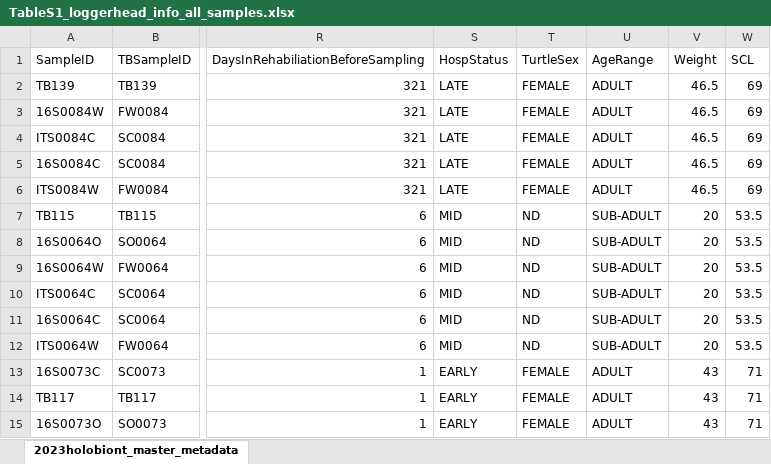
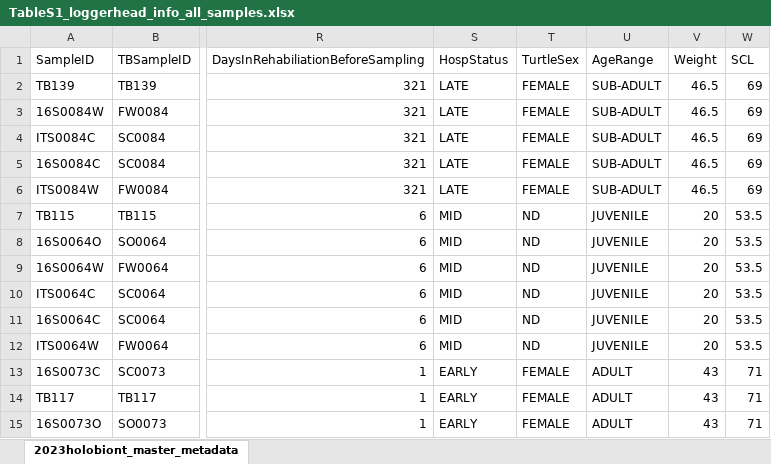
Before and after one commit to kl-fil/2023-Filek_et_al._TBIOME_project, an Excel workbook: supplementary_materials/TableS1_loggerhead_info_all_samples.xlsx, sheet 2023holobiont_master_metadata, drawn as a sheet; only a part is shown, gaps mark what is left out; values as stored, in another font and other column widths than the file's, no borders; the diff names each change by its address in the sheet, - before the commit and + after, or states it on an @@ line.

Commit message:
Changes in supplementary materiala
metadata - age categories

```diff
--- a/supplementary_materials/TableS1_loggerhead_info_all_samples.xlsx (sheet 2023holobiont_master_metadata)
+++ b/supplementary_materials/TableS1_loggerhead_info_all_samples.xlsx (sheet 2023holobiont_master_metadata)
-U2:U6 (AgeRange): ADULT
+U2:U6 (AgeRange): SUB-ADULT
-U7:U12 (AgeRange): SUB-ADULT
+U7:U12 (AgeRange): JUVENILE
```
Also changed, not shown: supplementary_materials/TableS2_clinical_considerations.xlsx, 7 other files.
